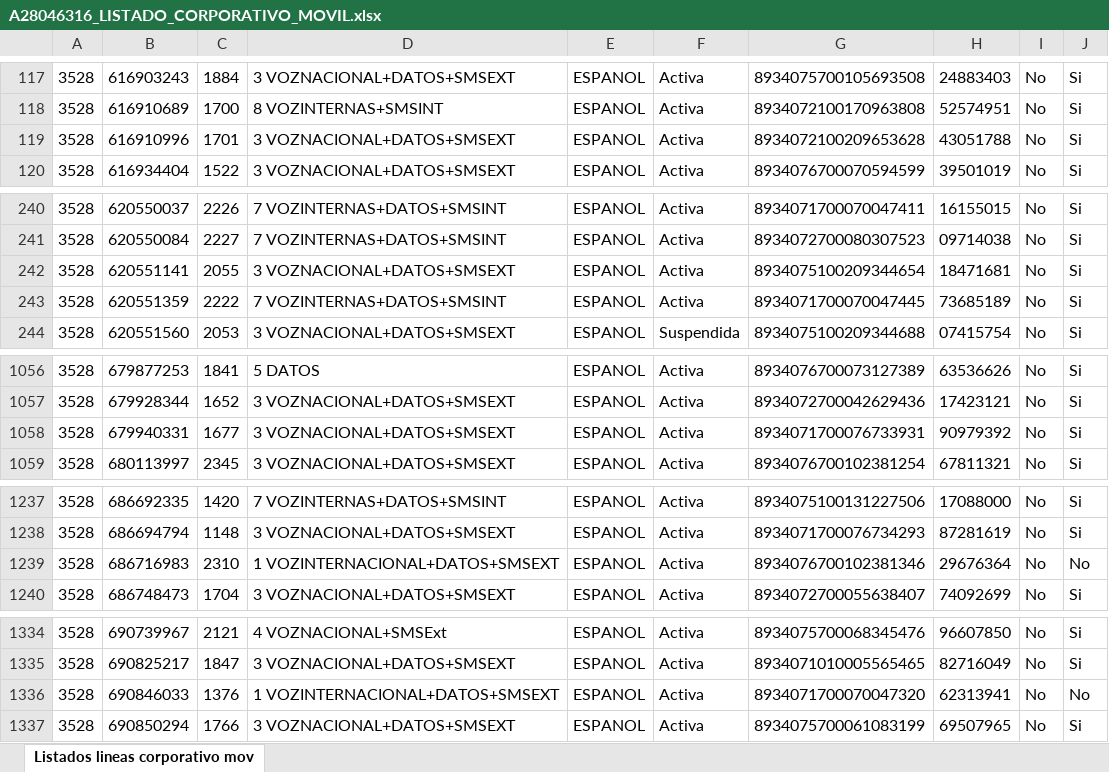
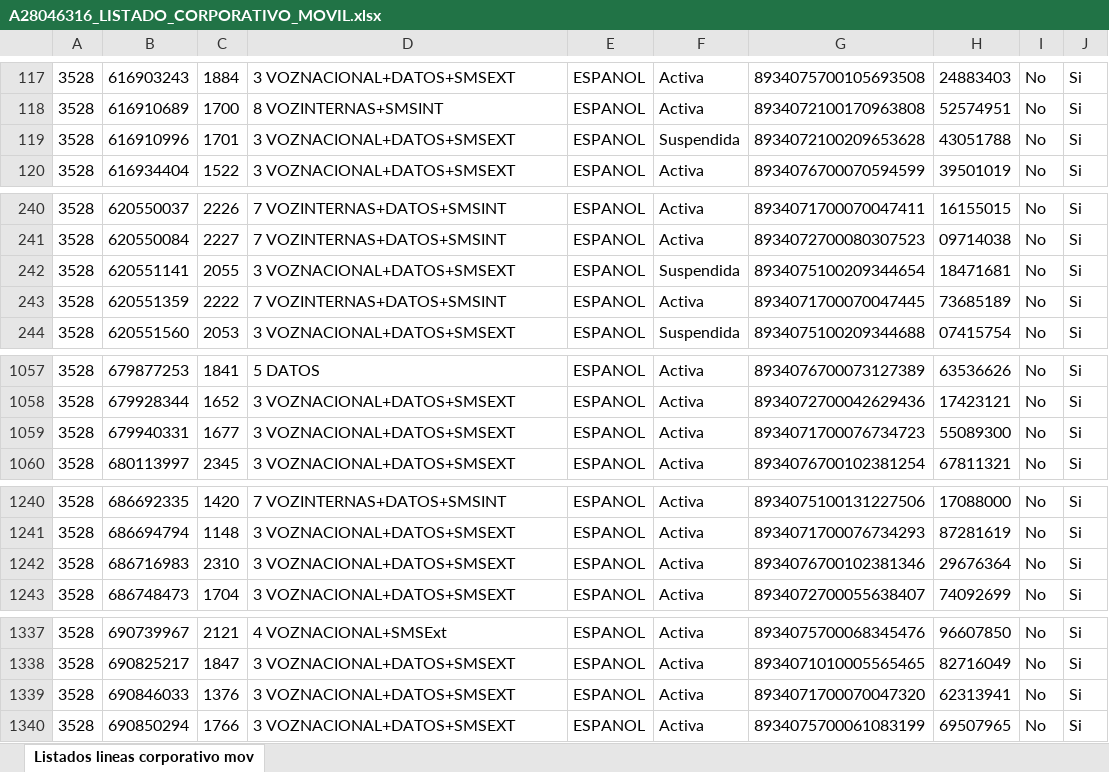
Before and after one commit to wanyos/backend-integria, an Excel workbook: contextos/download/A28046316_LISTADO_CORPORATIVO_MOVIL.xlsx, sheet Listados lineas corporativo mov, drawn as a sheet; only a part is shown, gaps mark what is left out; values as stored, in another font and other column widths than the file's, no borders; addresses are those after the commit; the diff covers the shown part only; the diff names each change by its address in the sheet, - before the commit and + after, or states it on an @@ line.

```diff
--- a/contextos/download/A28046316_LISTADO_CORPORATIVO_MOVIL.xlsx (sheet Listados lineas corporativo mov)
+++ b/contextos/download/A28046316_LISTADO_CORPORATIVO_MOVIL.xlsx (sheet Listados lineas corporativo mov)
-F119: Activa
+F119: Suspendida
-F242: Activa
+F242: Suspendida
-G1059: 8934071700076733931
+G1059: 8934071700076734723
-H1059: 90979392
+H1059: 55089300
-D1242: 1 VOZINTERNACIONAL+DATOS+SMSEXT
+D1242: 3 VOZNACIONAL+DATOS+SMSEXT
-J1242: No
+J1242: Si
-D1339: 1 VOZINTERNACIONAL+DATOS+SMSEXT
+D1339: 3 VOZNACIONAL+DATOS+SMSEXT
-J1339: No
+J1339: Si
```
Also changed, not shown: 4 added rows, 1 removed row and 15 edited cells elsewhere in this sheet, 2 other files.
